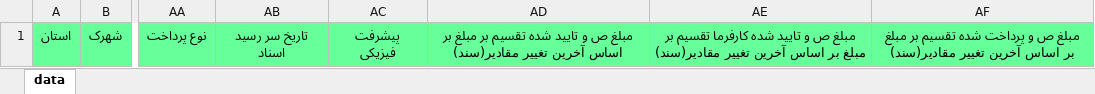
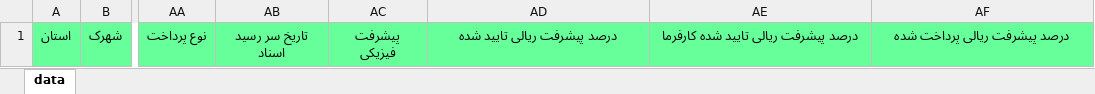
Before and after one commit to HosseinNikpour/AgriculturalTown, an Excel workbook: server/excels/invoiceConsultant.xlsx, sheet data, drawn as a sheet; only a part is shown, gaps mark what is left out; values as stored, in another font and other column widths than the file's, no borders; the diff names each change by its address in the sheet, - before the commit and + after, or states it on an @@ line.

```diff
--- a/server/excels/invoiceConsultant.xlsx (sheet data)
+++ b/server/excels/invoiceConsultant.xlsx (sheet data)
-AD1: مبلغ ص و تایید شده تقسیم بر مبلغ بر اساس آخرین تغییر مقادیر(سند)
+AD1: درصد پیشرفت ریالی تایید شده
-AE1: مبلغ ص و تایید شده کارفرما تقسیم بر مبلغ بر اساس آخرین تغییر مقادیر(سند)
+AE1: درصد پیشرفت ریالی تایید شده کارفرما
-AF1: مبلغ ص و پرداخت شده تقسیم بر مبلغ بر اساس آخرین تغییر مقادیر(سند)
+AF1: درصد پیشرفت ریالی پرداخت شده
```
Also changed, not shown: server/excels/agreement.xlsx, server/excels/contract.xlsx, 33 other files.
